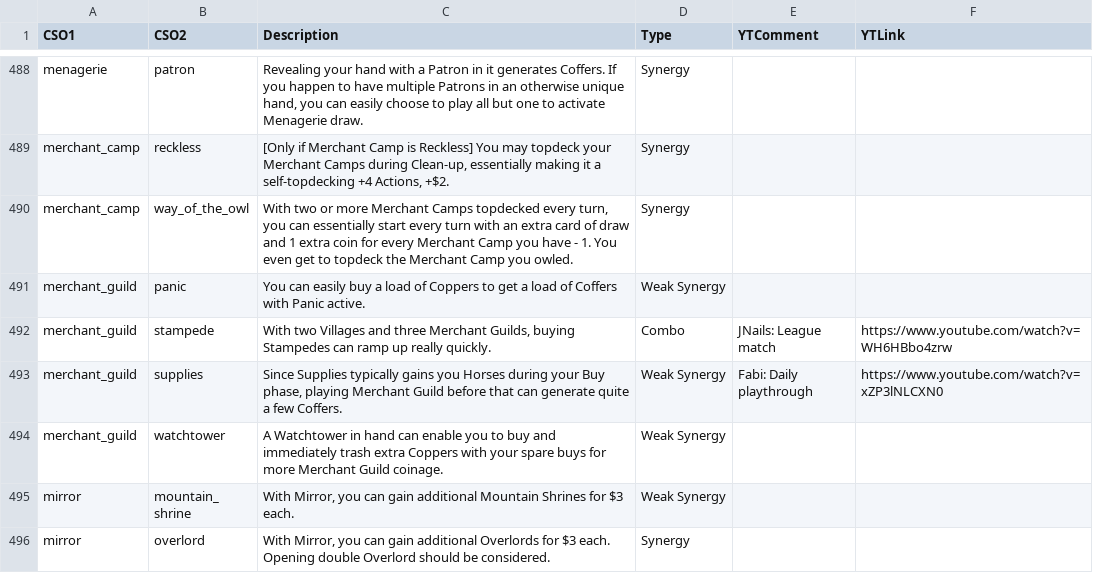
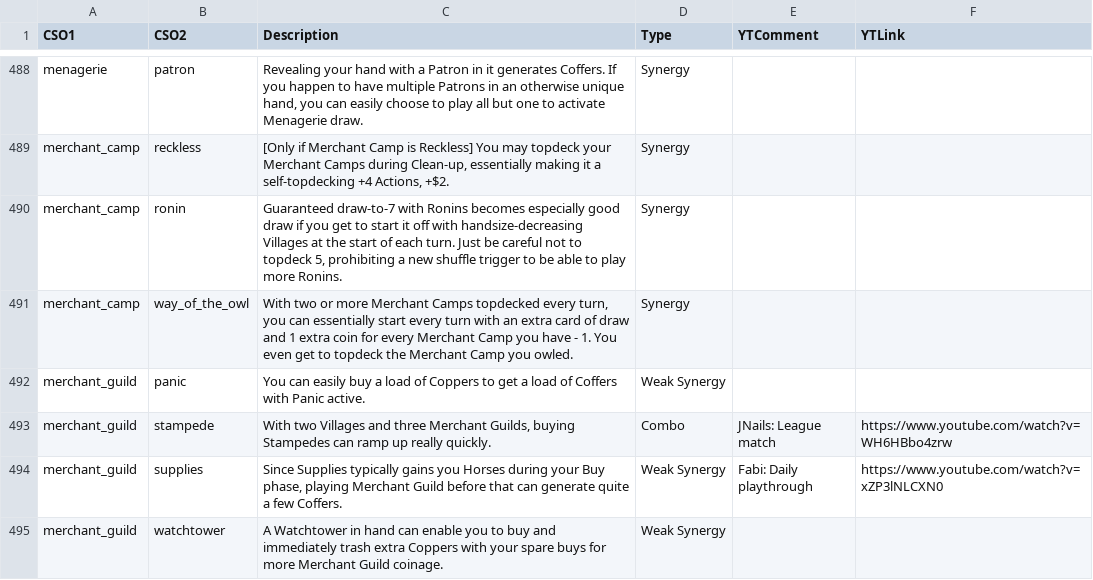
Before and after one commit to Fabian-Balzer/Randomkingdominion, a CSV file: card_info/good_combo_data.csv, drawn as a sheet; only a part is shown, gaps mark what is left out; the shorter side is filled out with more unchanged rows; the diff names each change by its address in the sheet, - before the commit and + after, or states it on an @@ line.

```diff
--- a/card_info/good_combo_data.csv
+++ b/card_info/good_combo_data.csv
+row 490: merchant_camp | ronin | Guaranteed draw-to-7 with Ronins becomes especially good draw if you get to start it off with handsize-decreasing Villages at the start of each turn. Just be careful not to topdeck 5, prohibiting a new shuffle trigger to be able to play more Ronins. | Synergy
```
Also changed, not shown: card_info/raw_combo_data.csv, static/other/yt_dailies_ids.csv, 5 other files.
